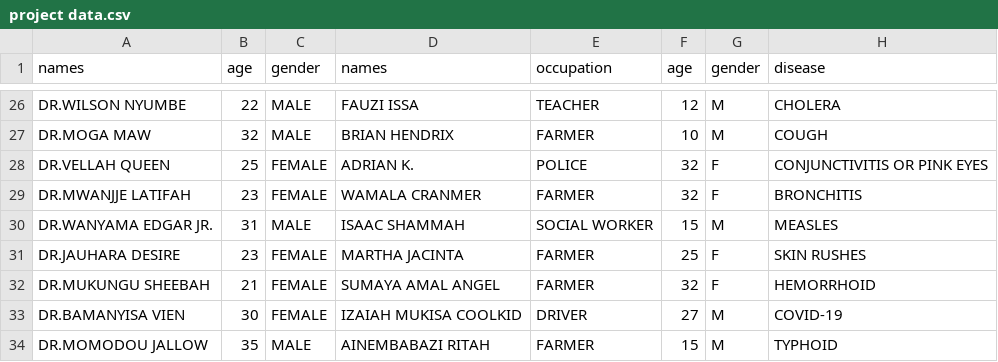
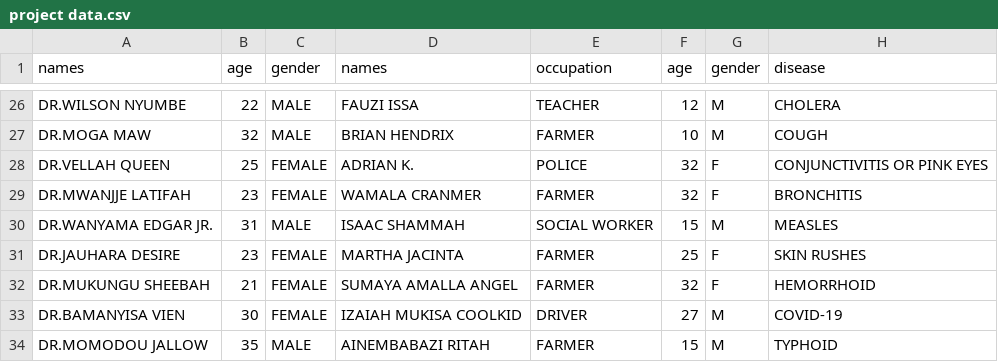
Before and after one commit to MogaMAW/Hospital-Database-Project, a CSV file: project data.csv, drawn as a sheet; only a part is shown, gaps mark what is left out; the diff names each change by its address in the sheet, - before the commit and + after, or states it on an @@ line.

Commit message:
Update project data.csv

```diff
--- a/project data.csv
+++ b/project data.csv
-D32 (names): SUMAYA AMAL ANGEL
+D32 (names): SUMAYA AMALLA ANGEL
```
